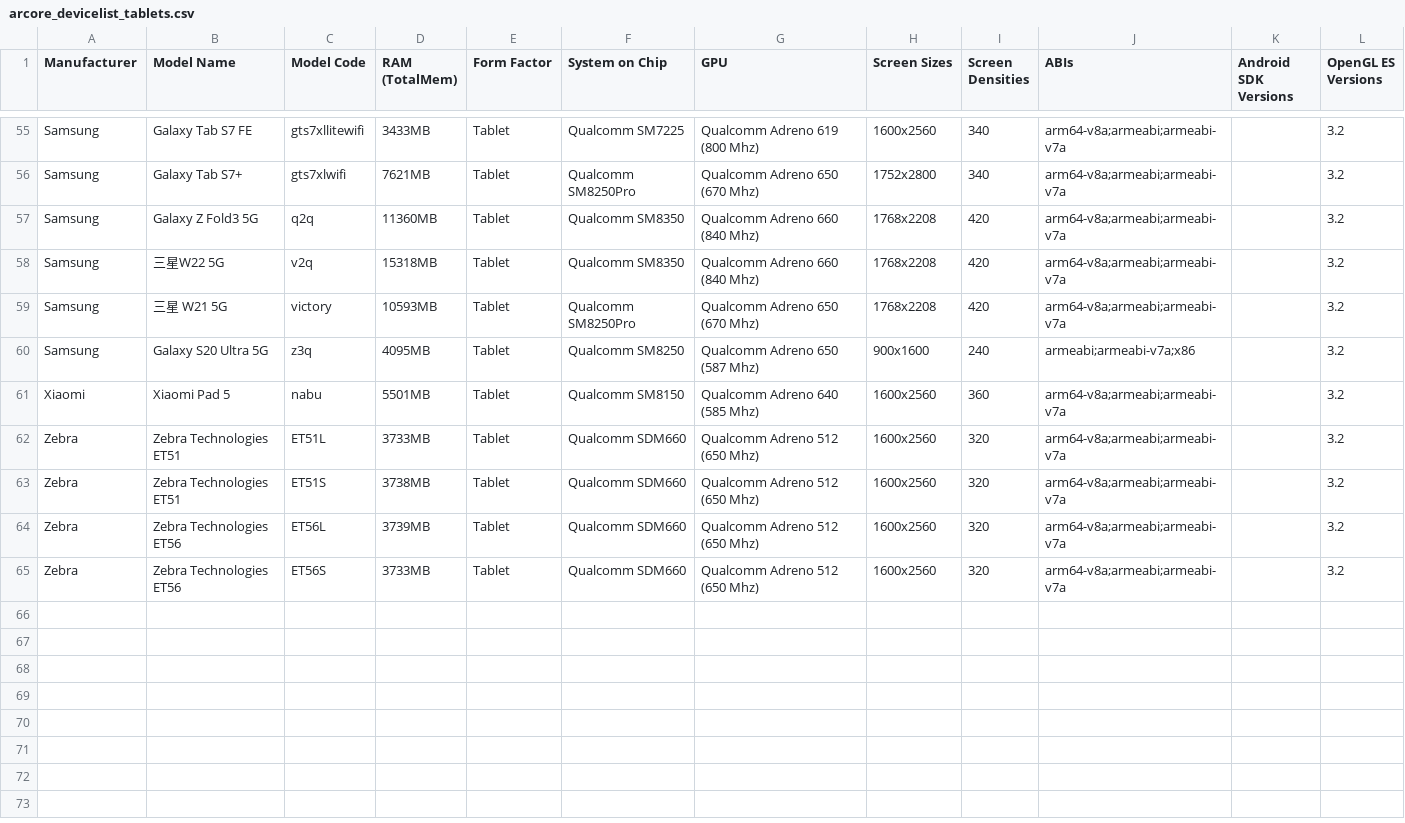
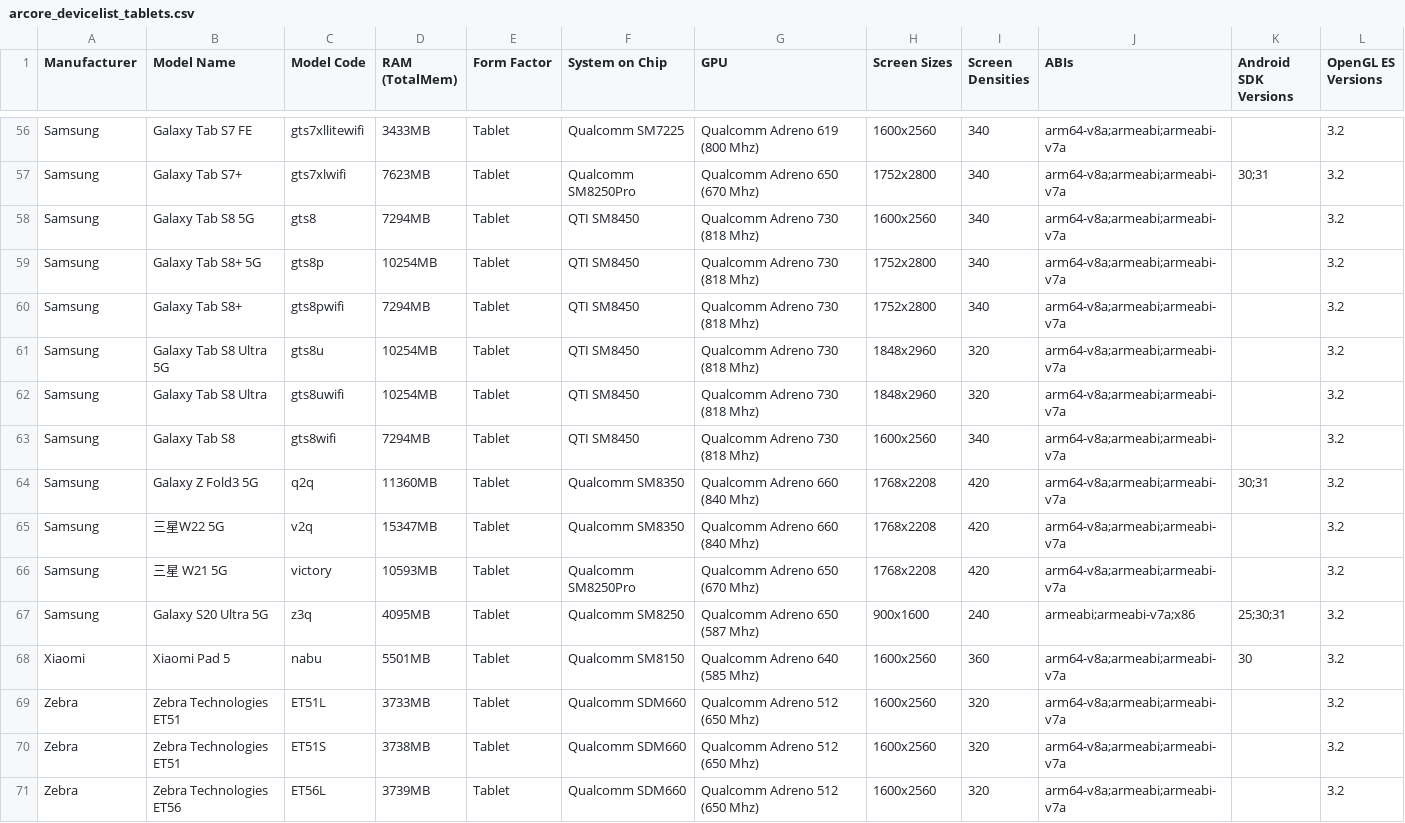
Before and after one commit to rolandsmeenk/ARCore-devices, a CSV file: arcore_devicelist_tablets.csv, drawn as a sheet; only a part is shown, gaps mark what is left out; the shorter side is filled out with more unchanged rows; addresses are those after the commit; the diff covers the shown part only; the diff names each change by its address in the sheet, - before the commit and + after, or states it on an @@ line.

```diff
--- a/arcore_devicelist_tablets.csv
+++ b/arcore_devicelist_tablets.csv
-D57 (RAM (TotalMem)): 7621MB
+D57 (RAM (TotalMem)): 7623MB
-K57 (Android SDK Versions): (empty)
+K57 (Android SDK Versions): 30;31
+row 58: Samsung | Galaxy Tab S8 5G | gts8 | 7294MB | Tablet | QTI SM8450 | Qualcomm Adreno 730 (818 Mhz) | 1600x2560 | 340 | arm64-v8a;armeabi;armeabi-v7a |  | 3.2
+row 59: Samsung | Galaxy Tab S8+ 5G | gts8p | 10254MB | Tablet | QTI SM8450 | Qualcomm Adreno 730 (818 Mhz) | 1752x2800 | 340 | arm64-v8a;armeabi;armeabi-v7a |  | 3.2
+row 60: Samsung | Galaxy Tab S8+ | gts8pwifi | 7294MB | Tablet | QTI SM8450 | Qualcomm Adreno 730 (818 Mhz) | 1752x2800 | 340 | arm64-v8a;armeabi;armeabi-v7a |  | 3.2
+row 61: Samsung | Galaxy Tab S8 Ultra 5G | gts8u | 10254MB | Tablet | QTI SM8450 | Qualcomm Adreno 730 (818 Mhz) | 1848x2960 | 320 | arm64-v8a;armeabi;armeabi-v7a |  | 3.2
+row 62: Samsung | Galaxy Tab S8 Ultra | gts8uwifi | 10254MB | Tablet | QTI SM8450 | Qualcomm Adreno 730 (818 Mhz) | 1848x2960 | 320 | arm64-v8a;armeabi;armeabi-v7a |  | 3.2
+row 63: Samsung | Galaxy Tab S8 | gts8wifi | 7294MB | Tablet | QTI SM8450 | Qualcomm Adreno 730 (818 Mhz) | 1600x2560 | 340 | arm64-v8a;armeabi;armeabi-v7a |  | 3.2
-K64 (Android SDK Versions): (empty)
+K64 (Android SDK Versions): 30;31
-D65 (RAM (TotalMem)): 15318MB
+D65 (RAM (TotalMem)): 15347MB
-K67 (Android SDK Versions): (empty)
+K67 (Android SDK Versions): 25;30;31
-K68 (Android SDK Versions): (empty)
+K68 (Android SDK Versions): 30
```
Also changed, not shown: 1 added row and 36 edited cells elsewhere in this file, arcore_devicelist_depth_api_support.csv, 1 other file.
